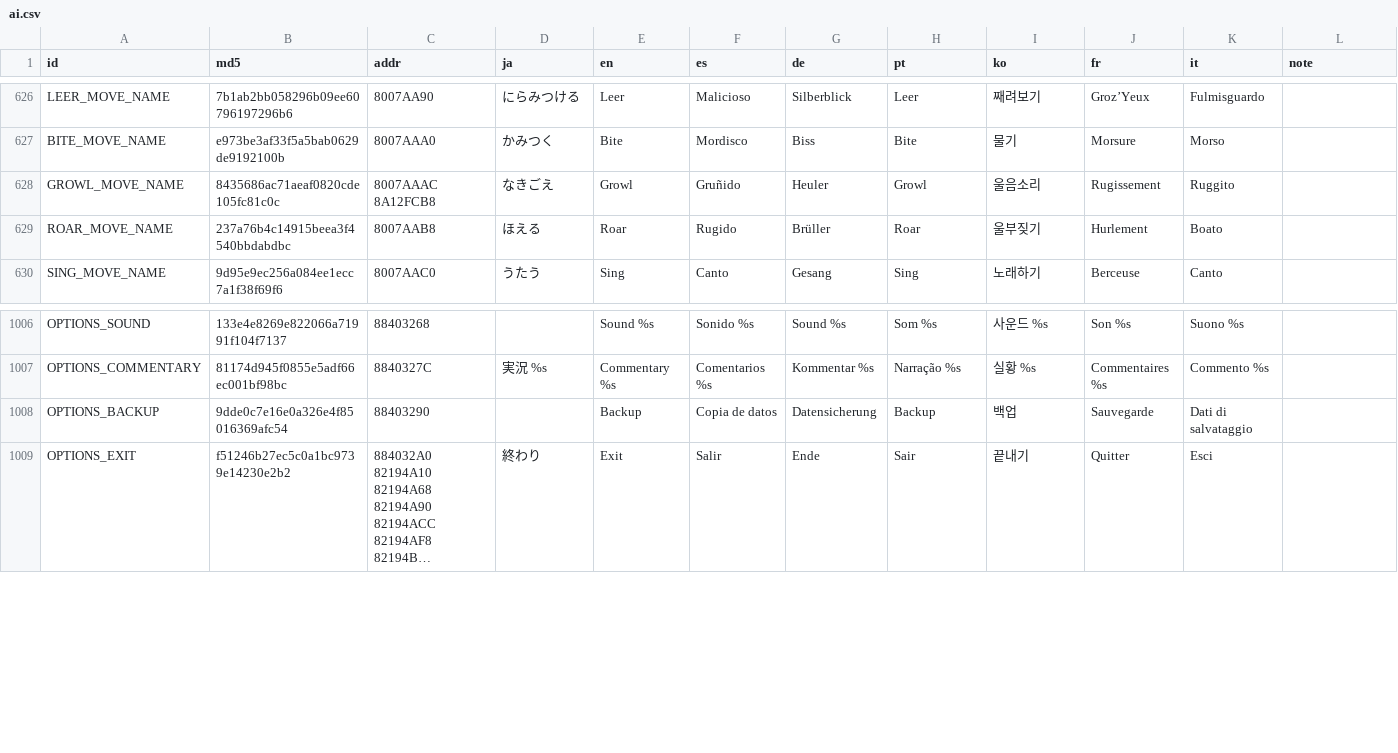
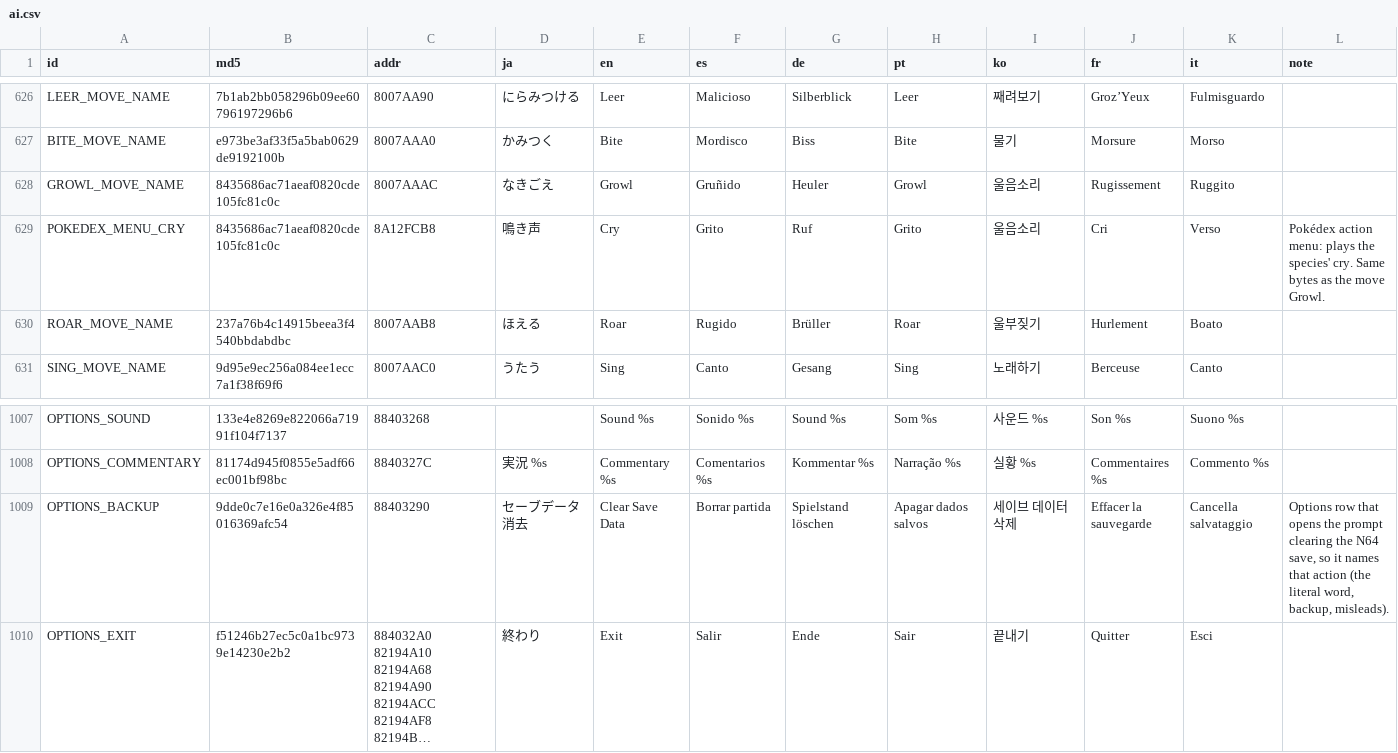
Before and after one commit to team-hippodrome/plethron, a CSV file: translations/ai.csv, drawn as a sheet; only a part is shown, gaps mark what is left out; long unchanged cells end in …; addresses are those after the commit; the diff names each change by its address in the sheet, - before the commit and + after, or states it on an @@ line.

```diff
--- a/translations/ai.csv
+++ b/translations/ai.csv
-C628 (addr): 8007AAAC 8A12FCB8
+C628 (addr): 8007AAAC
+row 629: POKEDEX_MENU_CRY | 8435686ac71aeaf0820cde105fc81c0c | 8A12FCB8 | 鳴き声 | Cry | Grito | Ruf | Grito | 울음소리 | Cri | Verso | Pokédex action menu: plays the species' cry. Same bytes as the move Growl.
-D1009 (ja): (empty)
+D1009 (ja): セーブデータ消去
-E1009 (en): Backup
+E1009 (en): Clear Save Data
-F1009 (es): Copia de datos
+F1009 (es): Borrar partida
-G1009 (de): Datensicherung
+G1009 (de): Spielstand löschen
-H1009 (pt): Backup
+H1009 (pt): Apagar dados salvos
-I1009 (ko): 백업
+I1009 (ko): 세이브 데이터 삭제
-J1009 (fr): Sauvegarde
+J1009 (fr): Effacer la sauvegarde
-K1009 (it): Dati di salvataggio
+K1009 (it): Cancella salvataggio
-L1009 (note): (empty)
+L1009 (note): Options row that opens the prompt clearing the N64 save, so it names that action (the literal word, backup, misleads).
```
Also changed, not shown: translations/human.csv, 2 other files.
